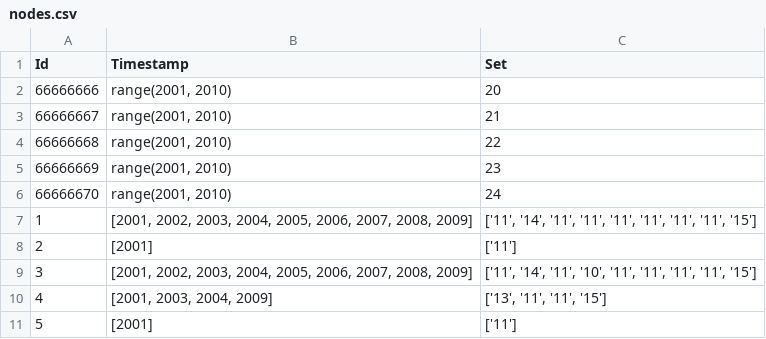
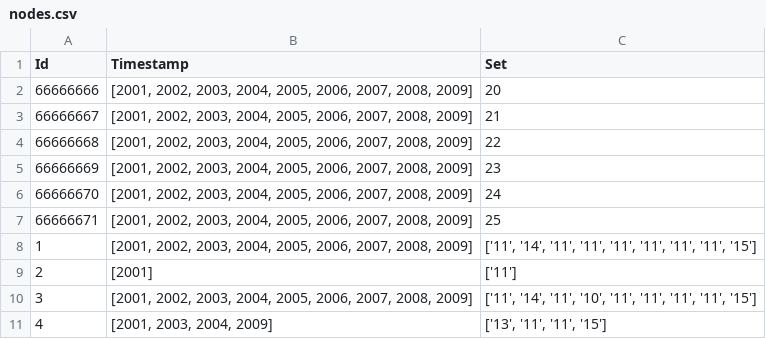
Before and after one commit to den1den/web-analytics, a CSV file: ass_c/nodes.csv, drawn as a sheet; only a part is shown; the shorter side is filled out with more unchanged rows.

Commit message:
replaced all ranges with arrays

```diff
--- a/ass_c/nodes.csv
+++ b/ass_c/nodes.csv
@@ -1,7 +1,8 @@
 Id;Timestamp;Set
-66666666;range(2001, 2010);20
-66666667;range(2001, 2010);21
-66666668;range(2001, 2010);22
-66666669;range(2001, 2010);23
-66666670;range(2001, 2010);24
+66666666;[2001, 2002, 2003, 2004, 2005, 2006, 2007, 2008, 2009];20
+66666667;[2001, 2002, 2003, 2004, 2005, 2006, 2007, 2008, 2009];21
+66666668;[2001, 2002, 2003, 2004, 2005, 2006, 2007, 2008, 2009];22
+66666669;[2001, 2002, 2003, 2004, 2005, 2006, 2007, 2008, 2009];23
+66666670;[2001, 2002, 2003, 2004, 2005, 2006, 2007, 2008, 2009];24
+66666671;[2001, 2002, 2003, 2004, 2005, 2006, 2007, 2008, 2009];25
 1;[2001, 2002, 2003, 2004, 2005, 2006, 2007, 2008, 2009];['11', '14', '11', '11', '11', '11', '11', '11', '15']
```
Also changed, not shown: 3 other files.
